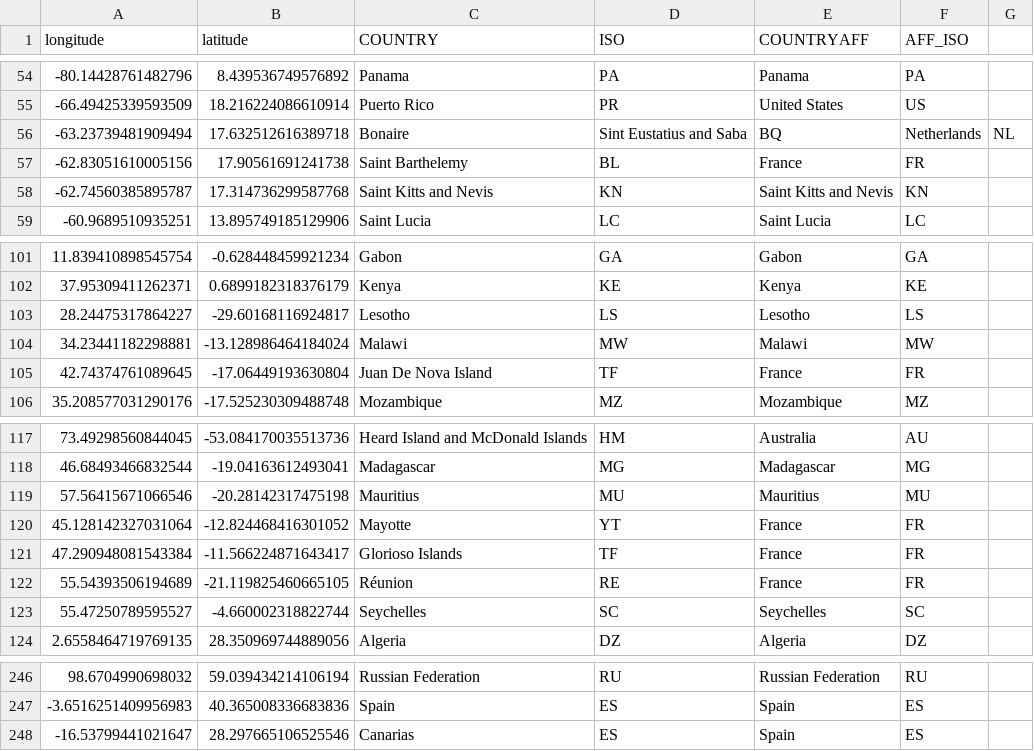
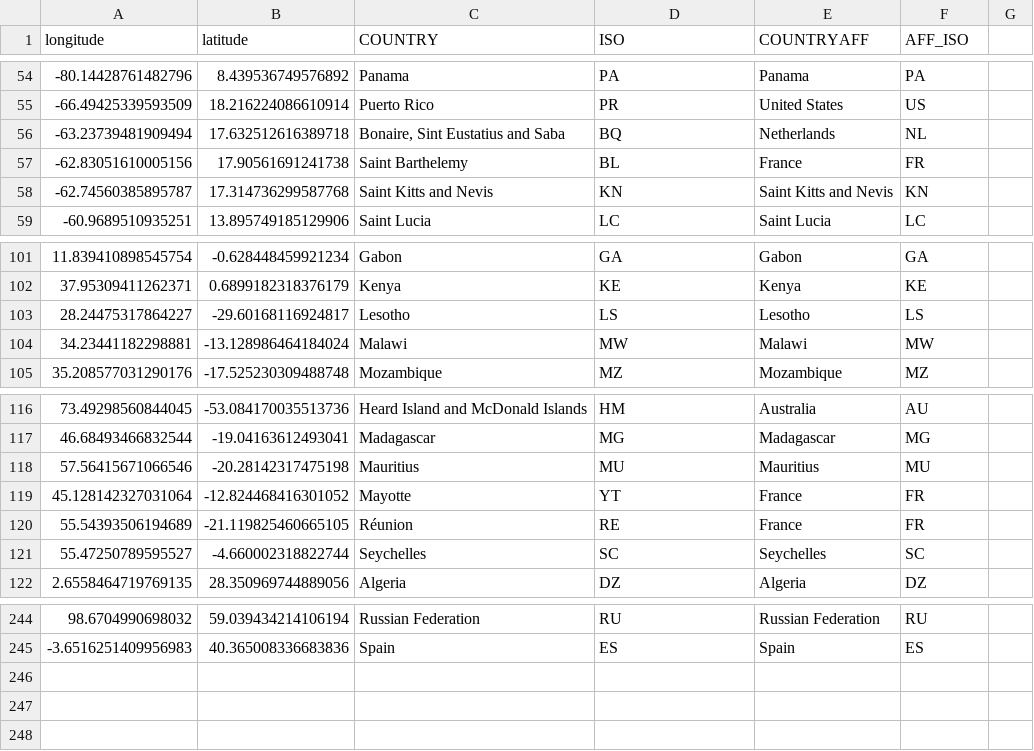
Before and after one commit to stephansemerad/world_trade, a CSV file: data/world-countries-centroids.csv, drawn as a sheet; only a part is shown, gaps mark what is left out.

```diff
--- a/data/world-countries-centroids.csv
+++ b/data/world-countries-centroids.csv
@@ -55,3 +55,3 @@ longitude,latitude,COUNTRY,ISO,COUNTRYAFF,AFF_ISO
 -66.49425339593509,18.216224086610914,Puerto Rico,PR,United States,US
--63.23739481909494,17.632512616389718,Bonaire, Sint Eustatius and Saba,BQ,Netherlands,NL
+-63.23739481909494,17.632512616389718,"Bonaire, Sint Eustatius and Saba",BQ,Netherlands,NL
 -62.83051610005156,17.90561691241738,Saint Barthelemy,BL,France,FR
@@ -104,3 +104,2 @@ longitude,latitude,COUNTRY,ISO,COUNTRYAFF,AFF_ISO
 34.23441182298881,-13.128986464184024,Malawi,MW,Malawi,MW
-42.74374761089645,-17.06449193630804,Juan De Nova Island,TF,France,FR
 35.208577031290176,-17.525230309488748,Mozambique,MZ,Mozambique,MZ
@@ -120,3 +119,2 @@ longitude,latitude,COUNTRY,ISO,COUNTRYAFF,AFF_ISO
 45.128142327031064,-12.824468416301052,Mayotte,YT,France,FR
-47.290948081543384,-11.566224871643417,Glorioso Islands,TF,France,FR
 55.54393506194689,-21.119825460665105,Réunion,RE,France,FR
@@ -247,2 +245 @@ longitude,latitude,COUNTRY,ISO,COUNTRYAFF,AFF_ISO
 -3.6516251409956983,40.365008336683836,Spain,ES,Spain,ES
--16.53799441021647,28.297665106525546,Canarias,ES,Spain,ES
```
Also changed, not shown: 7 other files.
